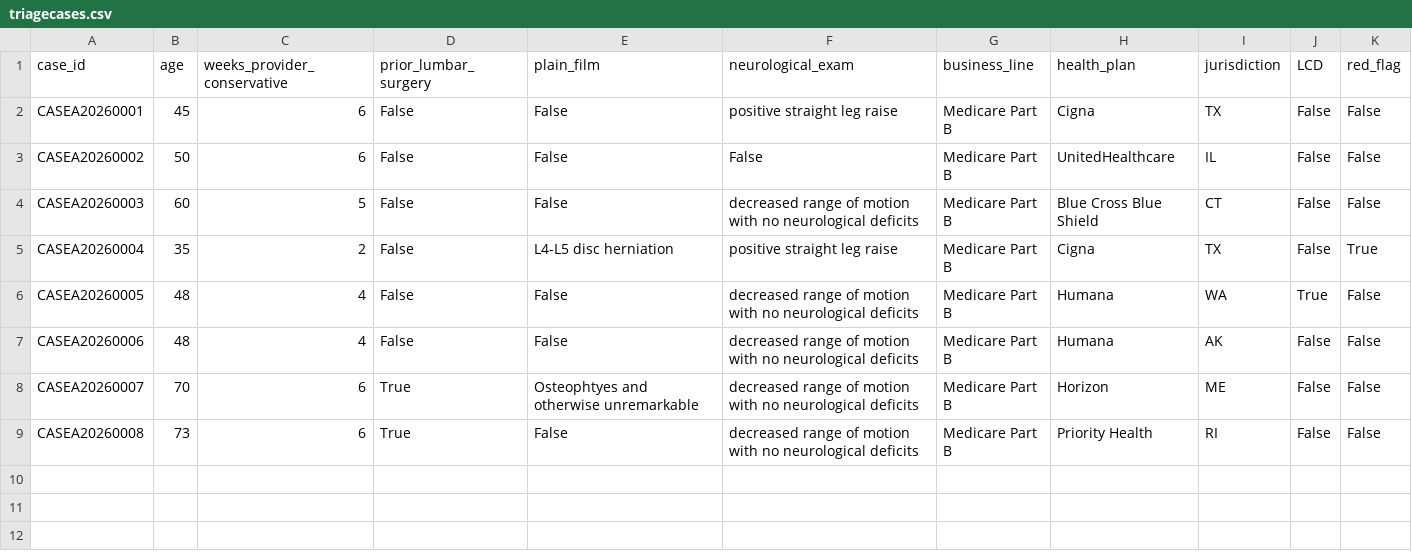
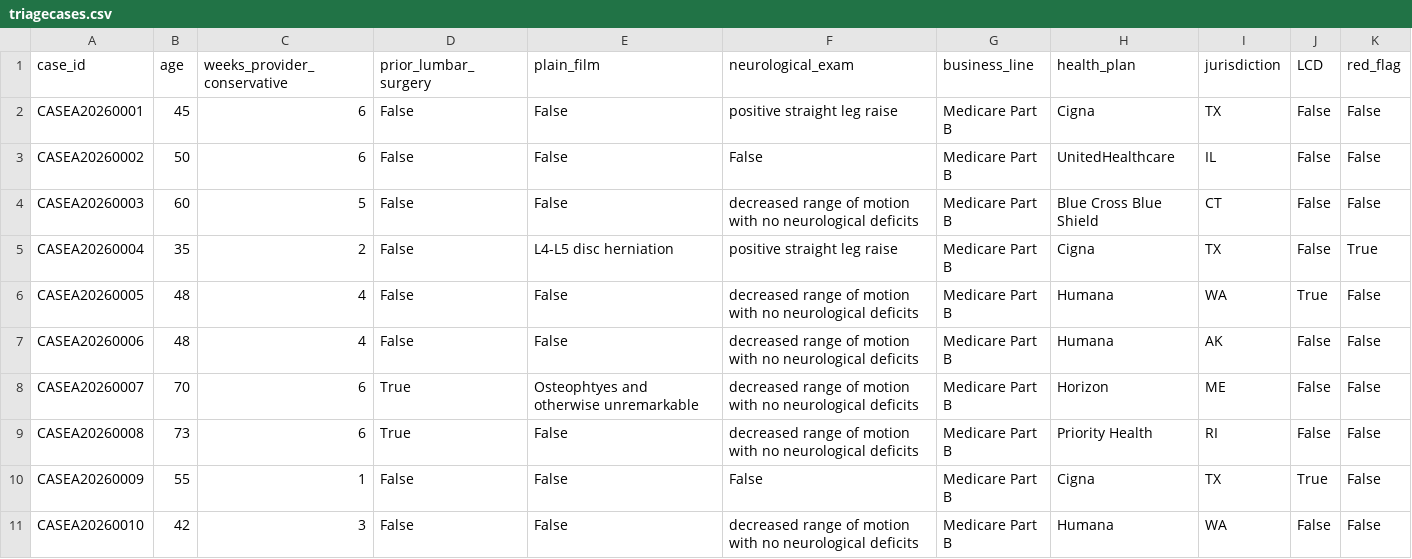
Before and after one commit to soma-mandal-md/lumbar_pa_triage, a CSV file: triagecases.csv, drawn as a sheet; the diff names each change by its address in the sheet, - before the commit and + after, or states it on an @@ line.

Commit message:
"updated triage cases"'

```diff
--- a/triagecases.csv
+++ b/triagecases.csv
+row 10: CASEA20260009 | 55 | 1 | False | False | False | Medicare Part B | Cigna | TX | True | False
+row 11: CASEA20260010 | 42 | 3 | False | False | decreased range of motion with no neurological deficits | Medicare Part B | Humana | WA | False | False
```
Also changed, not shown: 2 other files.
